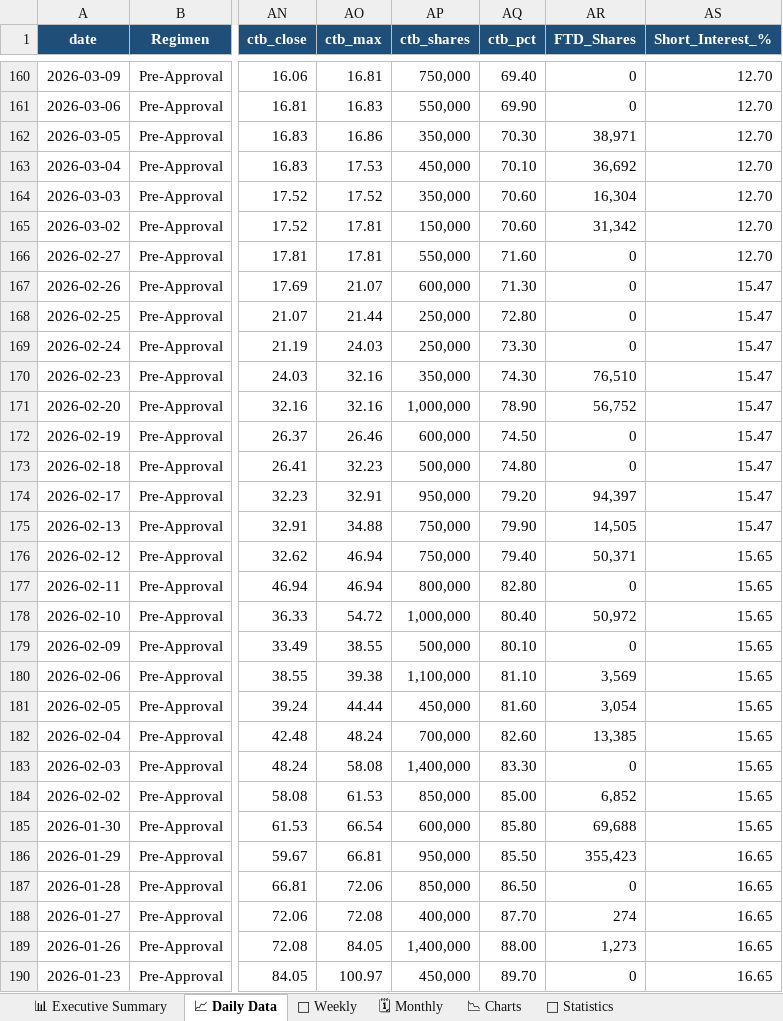
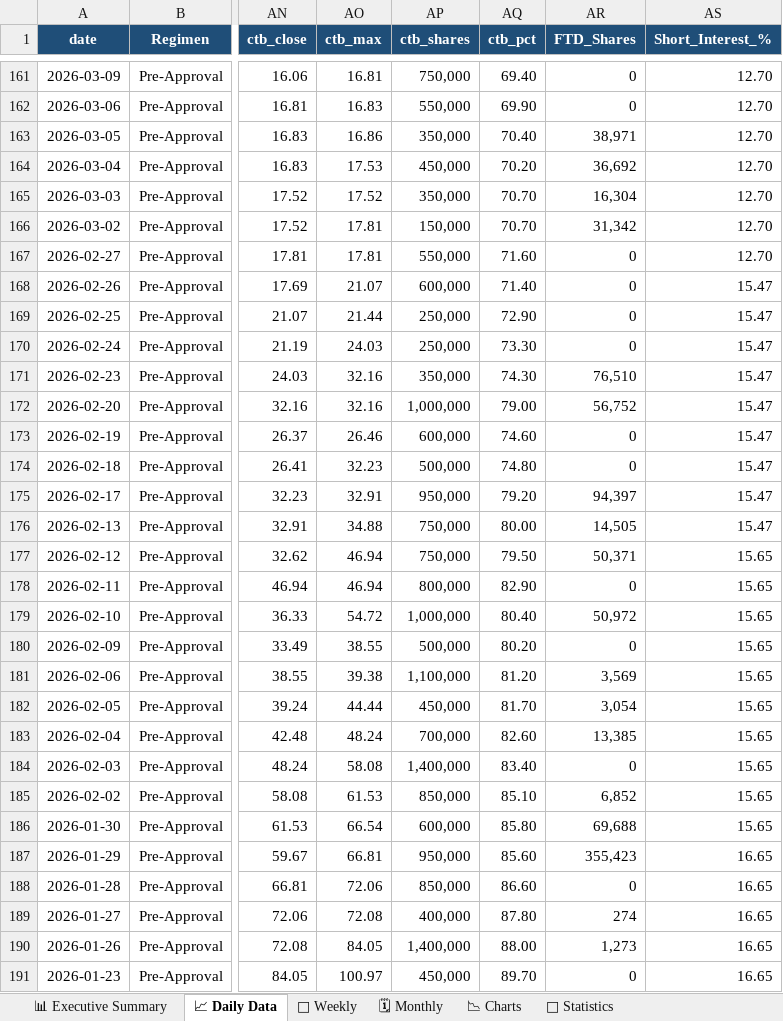
Before and after one commit to The-Slag-Brothers/OTLK-tracker, an Excel workbook: OTLK_Shorts_and_Fundamentals_Model.xlsx, sheet 📈 Daily Data, drawn as a sheet; only a part is shown, gaps mark what is left out; values as stored, in another font and other column widths than the file's, no borders; addresses are those after the commit; the diff covers the shown part only; the diff names each change by its address in the sheet, - before the commit and + after, or states it on an @@ line.

Commit message:
Daily update 2026-10-24

```diff
--- a/OTLK_Shorts_and_Fundamentals_Model.xlsx (sheet 📈 Daily Data)
+++ b/OTLK_Shorts_and_Fundamentals_Model.xlsx (sheet 📈 Daily Data)
-AQ163 (ctb_pct): 70.30
+AQ163 (ctb_pct): 70.40
-AQ164 (ctb_pct): 70.10
+AQ164 (ctb_pct): 70.20
-AQ165:AQ166 (ctb_pct): 70.60
+AQ165:AQ166 (ctb_pct): 70.70
-AQ168 (ctb_pct): 71.30
+AQ168 (ctb_pct): 71.40
-AQ169 (ctb_pct): 72.80
+AQ169 (ctb_pct): 72.90
-AQ172 (ctb_pct): 78.90
+AQ172 (ctb_pct): 79.00
-AQ173 (ctb_pct): 74.50
+AQ173 (ctb_pct): 74.60
-AQ176 (ctb_pct): 79.90
+AQ176 (ctb_pct): 80.00
-AQ177 (ctb_pct): 79.40
+AQ177 (ctb_pct): 79.50
-AQ178 (ctb_pct): 82.80
+AQ178 (ctb_pct): 82.90
-AQ180 (ctb_pct): 80.10
+AQ180 (ctb_pct): 80.20
-AQ181 (ctb_pct): 81.10
+AQ181 (ctb_pct): 81.20
-AQ182 (ctb_pct): 81.60
+AQ182 (ctb_pct): 81.70
-AQ184 (ctb_pct): 83.30
+AQ184 (ctb_pct): 83.40
-AQ185 (ctb_pct): 85.00
+AQ185 (ctb_pct): 85.10
-AQ187 (ctb_pct): 85.50
+AQ187 (ctb_pct): 85.60
-AQ188 (ctb_pct): 86.50
+AQ188 (ctb_pct): 86.60
-AQ189 (ctb_pct): 87.70
+AQ189 (ctb_pct): 87.80
```
Also changed, not shown: 1 added row and 310 edited cells elsewhere in this sheet, sheet 📊 Executive Summary, sheet 📐 Statistics, sheet 📆 Weekly, sheet 🗓 Monthly, sheet 📉 Charts, charts or pictures, OTLK_Options_Chain_and_Derivatives.xlsx, 9 other files.
